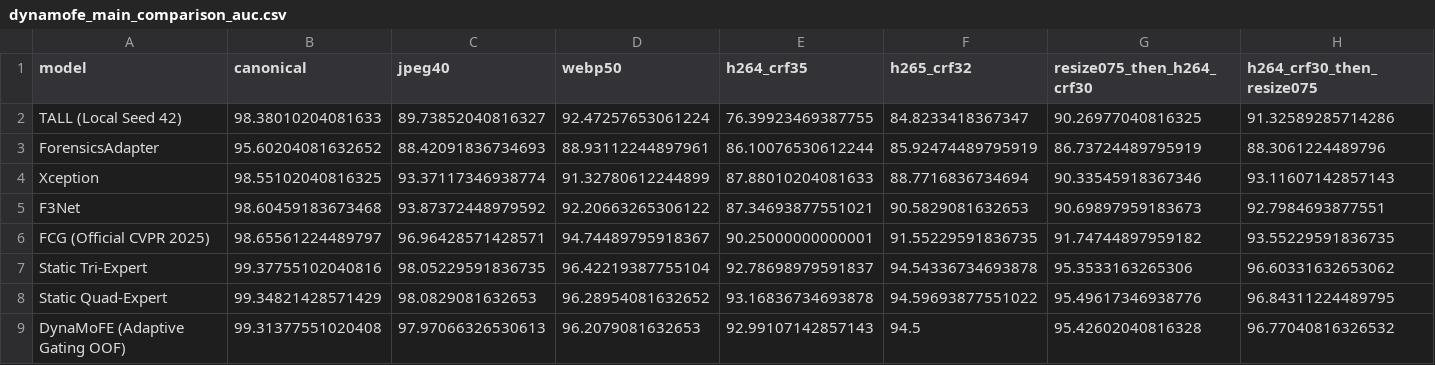
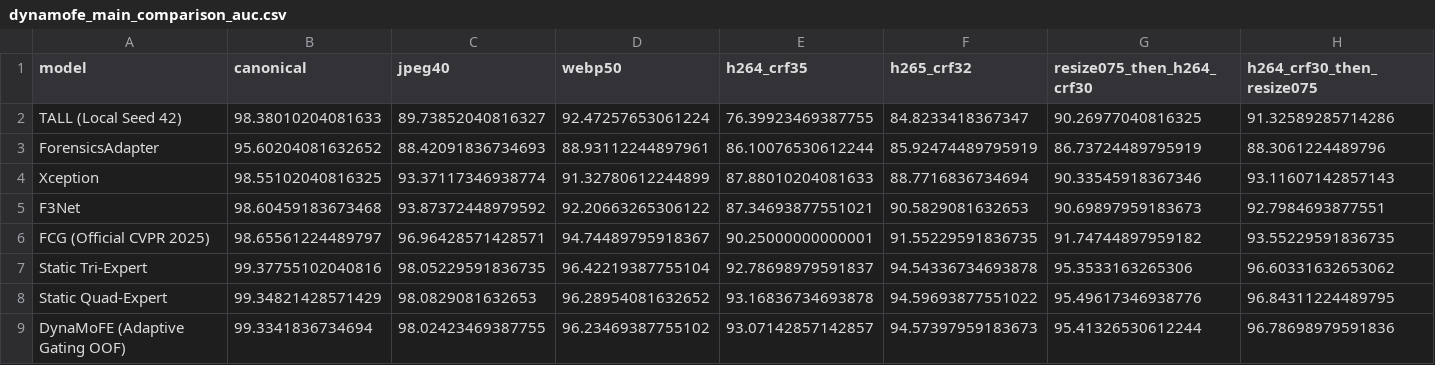
Before and after one commit to NarenTheNumpkin/DynaMoFE, a CSV file: outputs/dynamofe_main_comparison_auc.csv, drawn as a sheet; only a part is shown; the diff covers the shown part only; the diff names each change by its address in the sheet, - before the commit and + after, or states it on an @@ line.

```diff
--- a/outputs/dynamofe_main_comparison_auc.csv
+++ b/outputs/dynamofe_main_comparison_auc.csv
-B9 (canonical): 99.31377551020408
+B9 (canonical): 99.3341836734694
-C9 (jpeg40): 97.97066326530613
+C9 (jpeg40): 98.02423469387755
-D9 (webp50): 96.2079081632653
+D9 (webp50): 96.23469387755102
-E9 (h264_crf35): 92.99107142857143
+E9 (h264_crf35): 93.07142857142857
-F9 (h265_crf32): 94.5
+F9 (h265_crf32): 94.57397959183673
-G9 (resize075_then_h264_crf30): 95.42602040816328
+G9 (resize075_then_h264_crf30): 95.41326530612244
-H9 (h264_crf30_then_resize075): 96.77040816326532
+H9 (h264_crf30_then_resize075): 96.78698979591836
```
Also changed, not shown: 3 edited cells elsewhere in this file, outputs/dynamofe_benchmark_metrics.csv, outputs/dynamofe_paired_bootstraps.csv, 21 other files.
